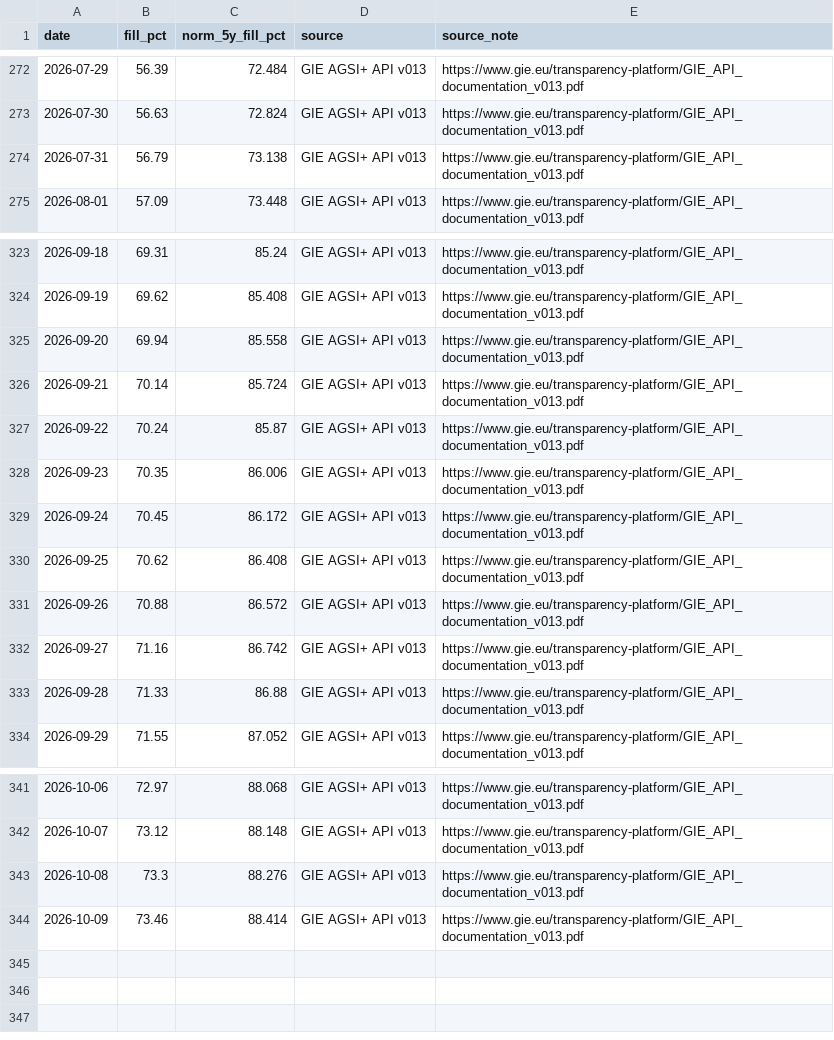
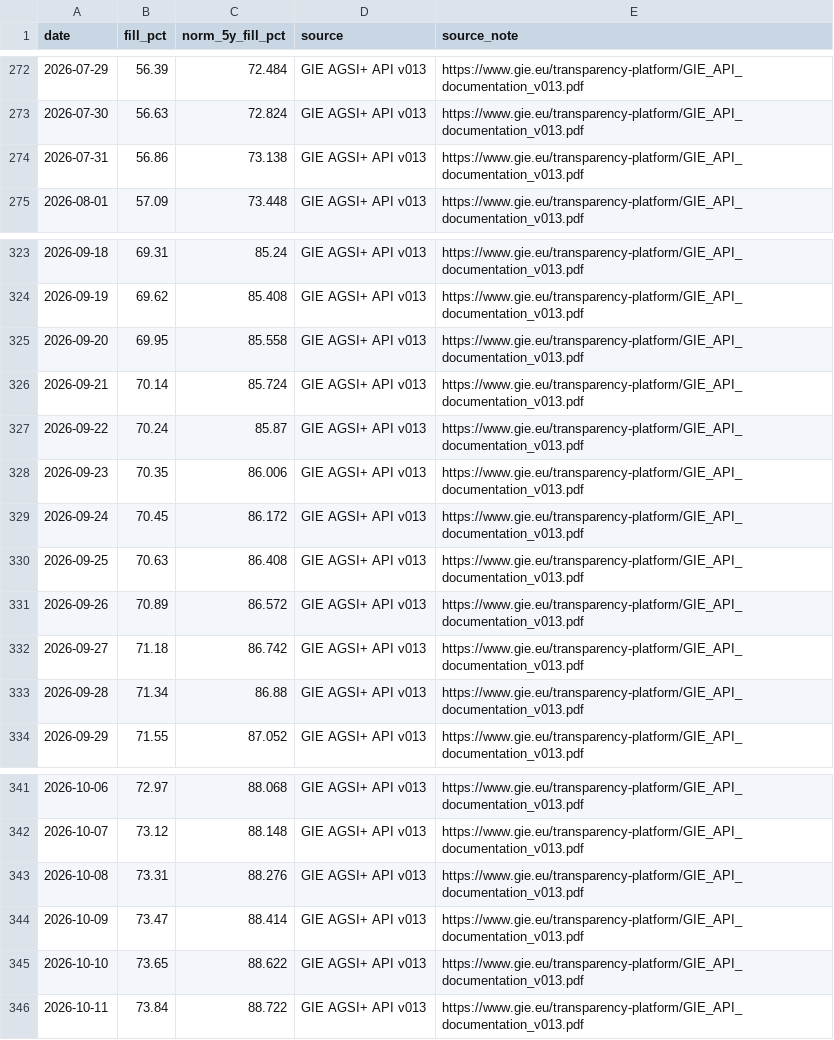
Before and after one commit to volzinnovation/de-gas-storage-tracker-bnetza, a CSV file: data/eu_storage.csv, drawn as a sheet; only a part is shown, gaps mark what is left out.

```diff
--- a/data/eu_storage.csv
+++ b/data/eu_storage.csv
@@ -273,3 +273,3 @@ date,fill_pct,norm_5y_fill_pct,source,source_note
 2026-07-30,56.63,72.824,GIE AGSI+ API v013,https://www.gie.eu/transparency-platform/GIE_API_documentation_v013.pdf
-2026-07-31,56.79,73.138,GIE AGSI+ API v013,https://www.gie.eu/transparency-platform/GIE_API_documentation_v013.pdf
+2026-07-31,56.86,73.138,GIE AGSI+ API v013,https://www.gie.eu/transparency-platform/GIE_API_documentation_v013.pdf
 2026-08-01,57.09,73.448,GIE AGSI+ API v013,https://www.gie.eu/transparency-platform/GIE_API_documentation_v013.pdf
@@ -324,3 +324,3 @@ date,fill_pct,norm_5y_fill_pct,source,source_note
 2026-09-19,69.62,85.408,GIE AGSI+ API v013,https://www.gie.eu/transparency-platform/GIE_API_documentation_v013.pdf
-2026-09-20,69.94,85.558,GIE AGSI+ API v013,https://www.gie.eu/transparency-platform/GIE_API_documentation_v013.pdf
+2026-09-20,69.95,85.558,GIE AGSI+ API v013,https://www.gie.eu/transparency-platform/GIE_API_documentation_v013.pdf
 2026-09-21,70.14,85.724,GIE AGSI+ API v013,https://www.gie.eu/transparency-platform/GIE_API_documentation_v013.pdf
@@ -329,6 +329,6 @@ date,fill_pct,norm_5y_fill_pct,source,source_note
 2026-09-24,70.45,86.172,GIE AGSI+ API v013,https://www.gie.eu/transparency-platform/GIE_API_documentation_v013.pdf
-2026-09-25,70.62,86.408,GIE AGSI+ API v013,https://www.gie.eu/transparency-platform/GIE_API_documentation_v013.pdf
-2026-09-26,70.88,86.572,GIE AGSI+ API v013,https://www.gie.eu/transparency-platform/GIE_API_documentation_v013.pdf
-2026-09-27,71.16,86.742,GIE AGSI+ API v013,https://www.gie.eu/transparency-platform/GIE_API_documentation_v013.pdf
-2026-09-28,71.33,86.88,GIE AGSI+ API v013,https://www.gie.eu/transparency-platform/GIE_API_documentation_v013.pdf
+2026-09-25,70.63,86.408,GIE AGSI+ API v013,https://www.gie.eu/transparency-platform/GIE_API_documentation_v013.pdf
+2026-09-26,70.89,86.572,GIE AGSI+ API v013,https://www.gie.eu/transparency-platform/GIE_API_documentation_v013.pdf
+2026-09-27,71.18,86.742,GIE AGSI+ API v013,https://www.gie.eu/transparency-platform/GIE_API_documentation_v013.pdf
+2026-09-28,71.34,86.88,GIE AGSI+ API v013,https://www.gie.eu/transparency-platform/GIE_API_documentation_v013.pdf
 2026-09-29,71.55,87.052,GIE AGSI+ API v013,https://www.gie.eu/transparency-platform/GIE_API_documentation_v013.pdf
@@ -342,3 +342,5 @@ date,fill_pct,norm_5y_fill_pct,source,source_note
 2026-10-07,73.12,88.148,GIE AGSI+ API v013,https://www.gie.eu/transparency-platform/GIE_API_documentation_v013.pdf
-2026-10-08,73.3,88.276,GIE AGSI+ API v013,https://www.gie.eu/transparency-platform/GIE_API_documentation_v013.pdf
-2026-10-09,73.46,88.414,GIE AGSI+ API v013,https://www.gie.eu/transparency-platform/GIE_API_documentation_v013.pdf
+2026-10-08,73.31,88.276,GIE AGSI+ API v013,https://www.gie.eu/transparency-platform/GIE_API_documentation_v013.pdf
+2026-10-09,73.47,88.414,GIE AGSI+ API v013,https://www.gie.eu/transparency-platform/GIE_API_documentation_v013.pdf
+2026-10-10,73.65,88.622,GIE AGSI+ API v013,https://www.gie.eu/transparency-platform/GIE_API_documentation_v013.pdf
+2026-10-11,73.84,88.722,GIE AGSI+ API v013,https://www.gie.eu/transparency-platform/GIE_API_documentation_v013.pdf
```
Also changed, not shown: data/bnetza_cache.csv, data/gie_storage.csv, 2 other files.
